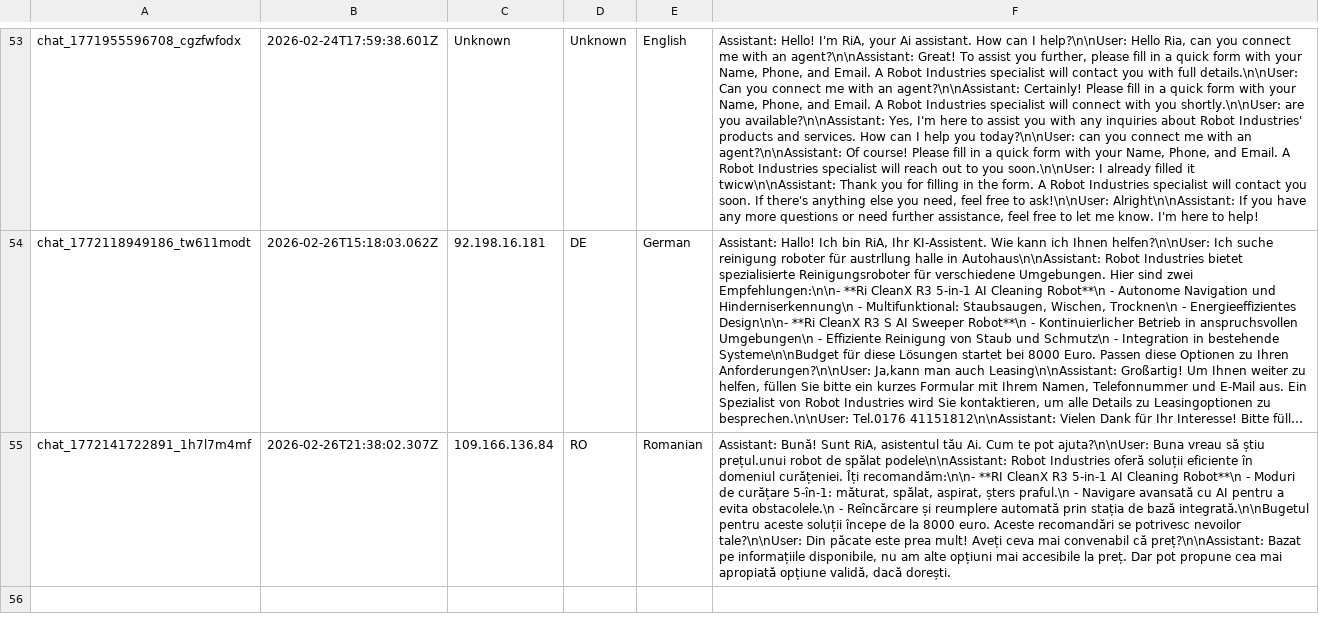
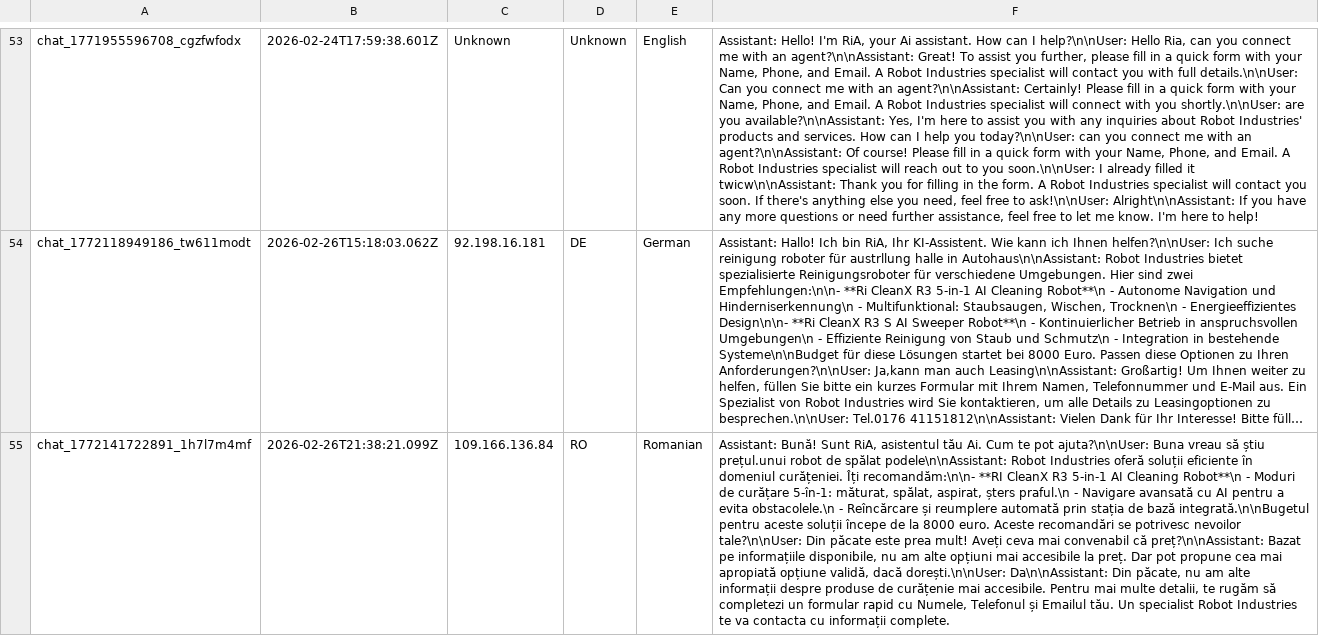
Before and after one commit to RaresC24/chatbot, a CSV file: conversations.csv, drawn as a sheet; only a part is shown, gaps mark what is left out; long unchanged cells end in …; the diff names each change by its address in the sheet, - before the commit and + after, or states it on an @@ line.

Commit message:
Log conversation chat_1772141722891_1h7l7m4mf

```diff
--- a/conversations.csv
+++ b/conversations.csv
-B55: 2026-02-26T21:38:02.307Z
+B55: 2026-02-26T21:38:21.099Z
-F55: …validă, dacă dorești.
+F55: …validă, dacă dorești.\n\nUser: Da\n\nAssistant: Din păcate, nu am alte informații despre produse de curățenie mai accesibile. Pentru mai multe detalii, te rugăm să completezi un formular rapid cu Numele, Telefonul și Emailul tău. Un specialist Robot Industries te va contacta cu informații complete.
```
